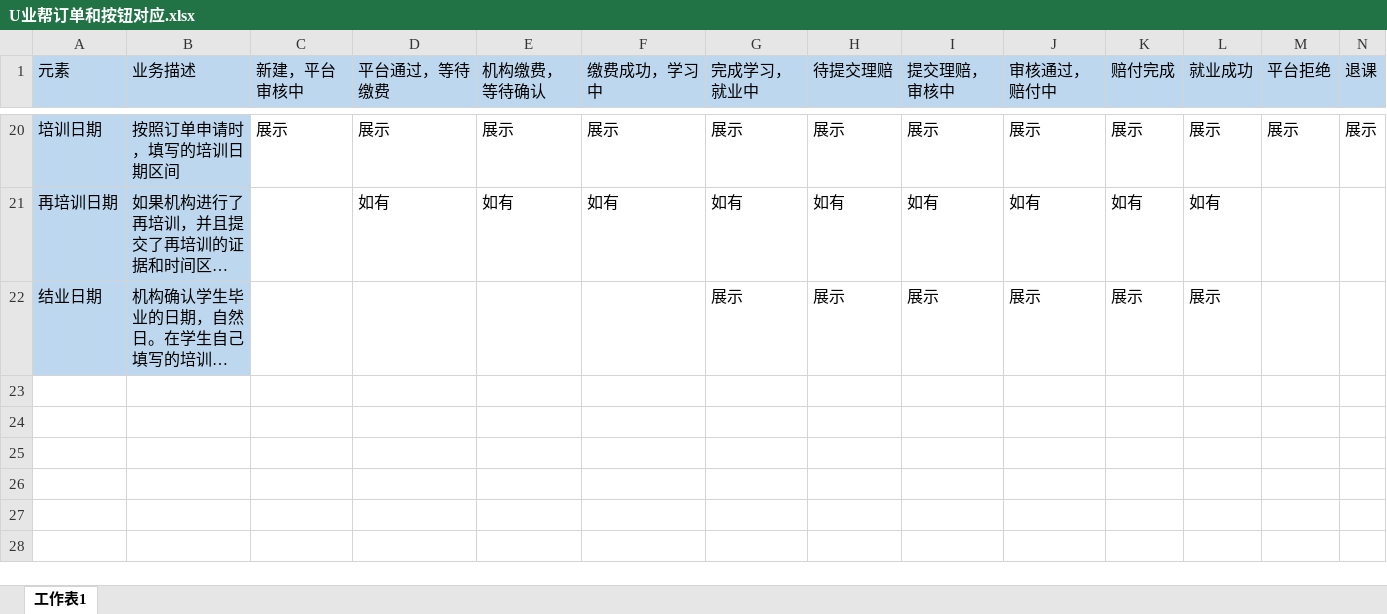
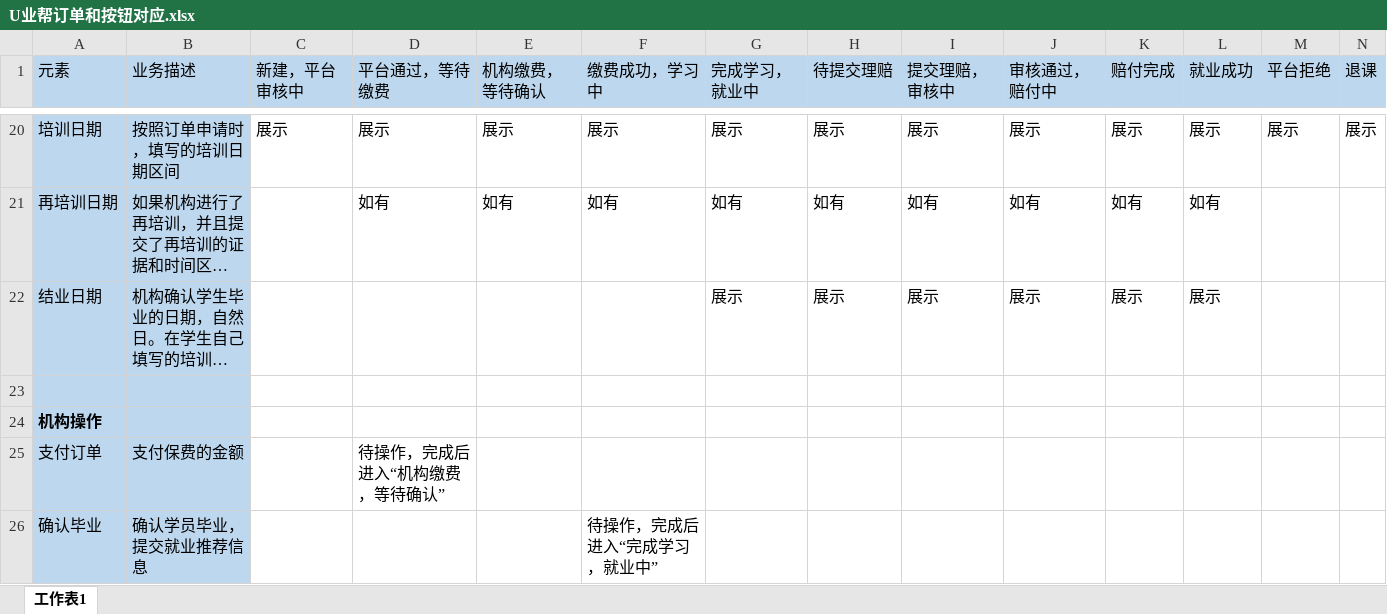
Before and after one commit to kezhanwang/uye-r, an Excel workbook: U业帮订单和按钮对应.xlsx, sheet 工作表1, drawn as a sheet; only a part is shown, gaps mark what is left out; long unchanged cells end in …; values as stored, in another font and other column widths than the file's, no borders; rows hold the shown columns only; the diff names each change by its address in the sheet, - before the commit and + after, or states it on an @@ line.

```diff
--- a/U业帮订单和按钮对应.xlsx (sheet 工作表1)
+++ b/U业帮订单和按钮对应.xlsx (sheet 工作表1)
+row 23: (empty)
+row 24: 机构操作
+row 25: 支付订单 | 支付保费的金额 |  | 待操作，完成后进入“机构缴费，等待确认”
+row 26: 确认毕业 | 确认学员毕业，提交就业推荐信息 |  |  |  | 待操作，完成后进入“完成学习，就业中”
```
Also changed, not shown: 1 other file.
